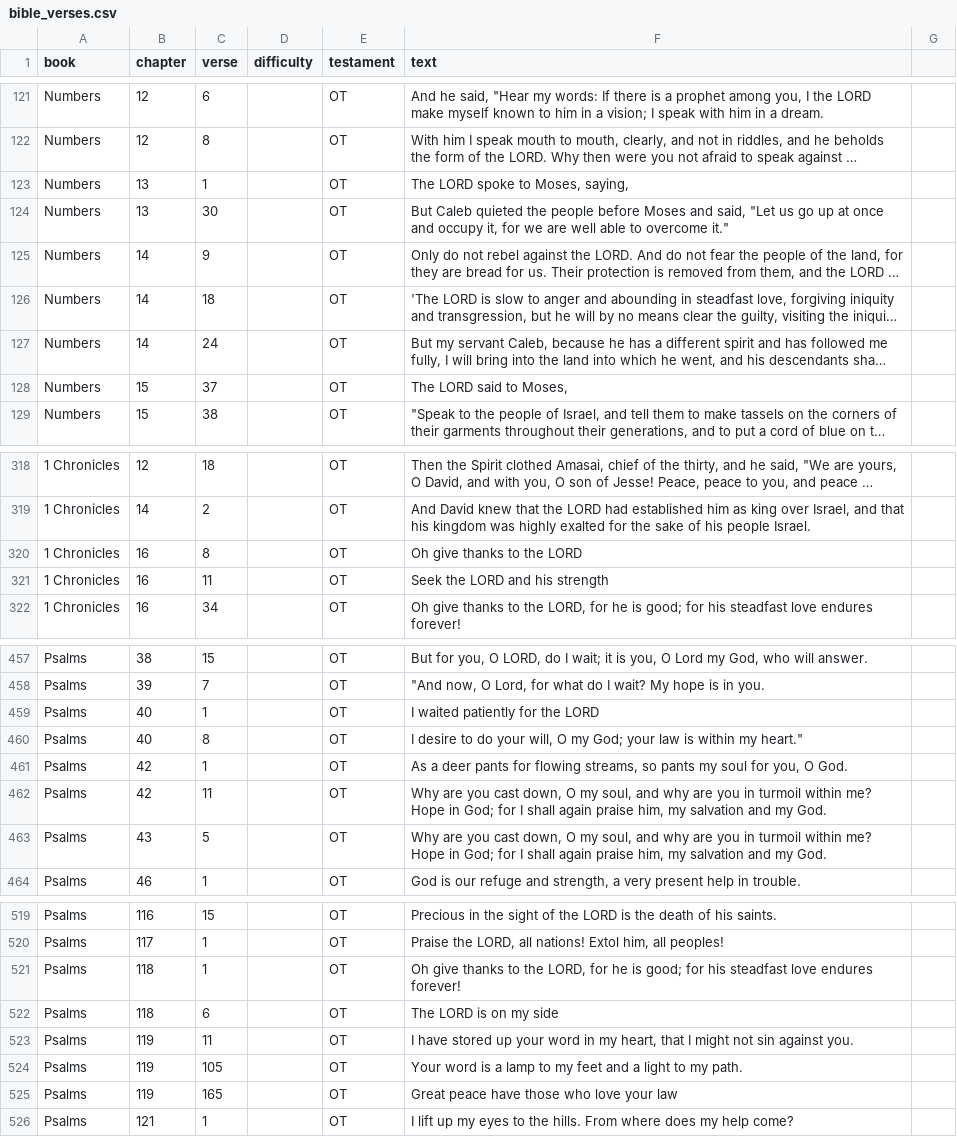
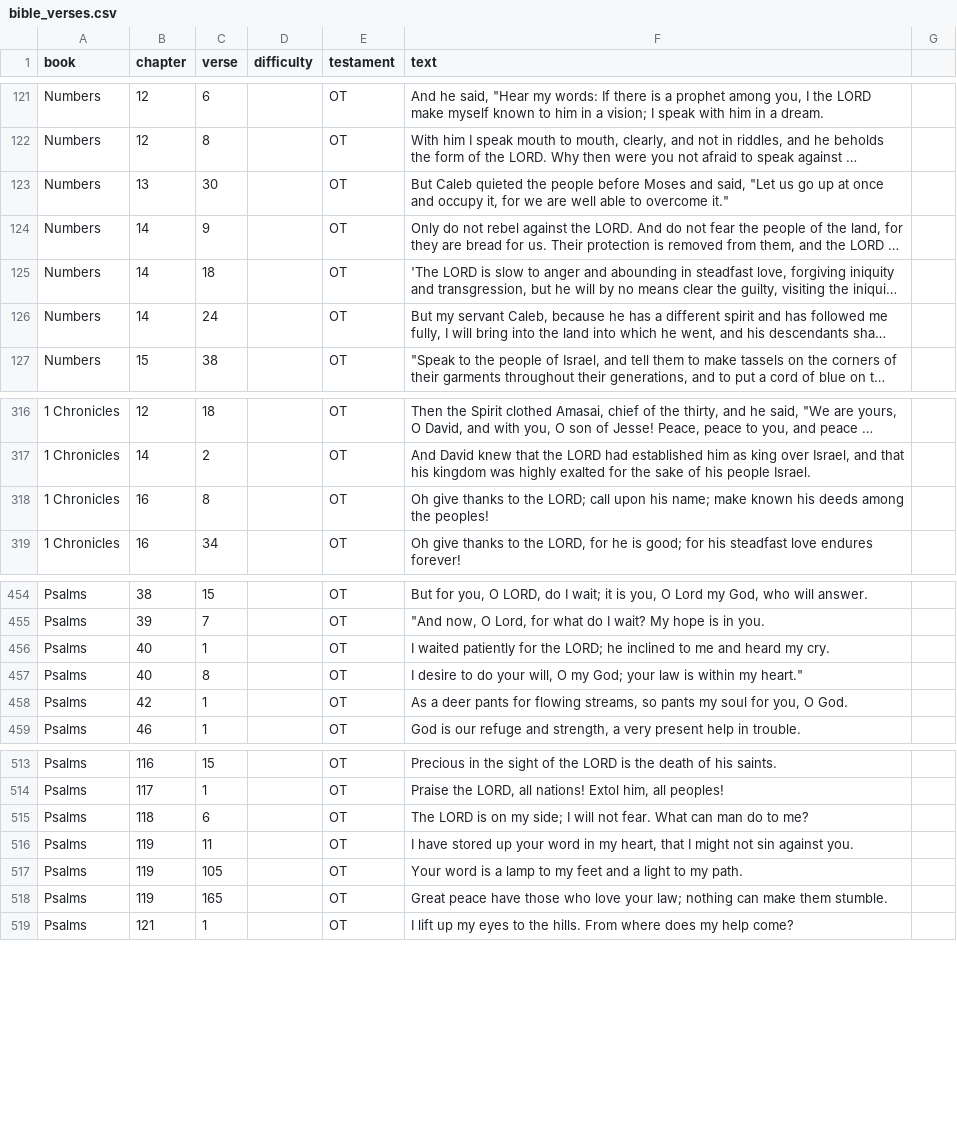
Before and after one commit to livingsacrifice/livingsacrifice.github.io, a CSV file: assets/bible_verses.csv, drawn as a sheet; only a part is shown, gaps mark what is left out; long unchanged cells end in …; removed rows and columns are numbered as before the commit, all else as after; the diff covers the shown part only; the diff names each change by its address in the sheet, - before the commit and + after, or states it on an @@ line.

```diff
--- a/assets/bible_verses.csv
+++ b/assets/bible_verses.csv
-row 123: Numbers | 13 | 1 |  | OT | The LORD spoke to Moses, saying,
-row 128: Numbers | 15 | 37 |  | OT | The LORD said to Moses,
-F318 (text): …to the LORD
+F318 (text): …to the LORD; call upon his name; make known his deeds among the peoples!
-row 321: 1 Chronicles | 16 | 11 |  | OT | Seek the LORD and his strength
-F456 (text): …for the LORD
+F456 (text): …for the LORD; he inclined to me and heard my cry.
-row 462: Psalms | 42 | 11 |  | OT | Why are you cast down, O my soul, and why are you in turmoil within me? Hope in God; for I shall again praise him, my salvation and my God.
-row 463: Psalms | 43 | 5 |  | OT | Why are you cast down, O my soul, and why are you in turmoil within me? Hope in God; for I shall again praise him, my salvation and my God.
-row 521: Psalms | 118 | 1 |  | OT | Oh give thanks to the LORD, for he is good; for his steadfast love endures forever!
-F515 (text): The LORD is on my side
+F515 (text): The LORD is on my side; I will not fear. What can man do to me?
-F518 (text): …love your law
+F518 (text): …love your law; nothing can make them stumble.
```
Also changed, not shown: 5 removed rows and 40 edited cells elsewhere in this file, assets/bible_questions.csv.
